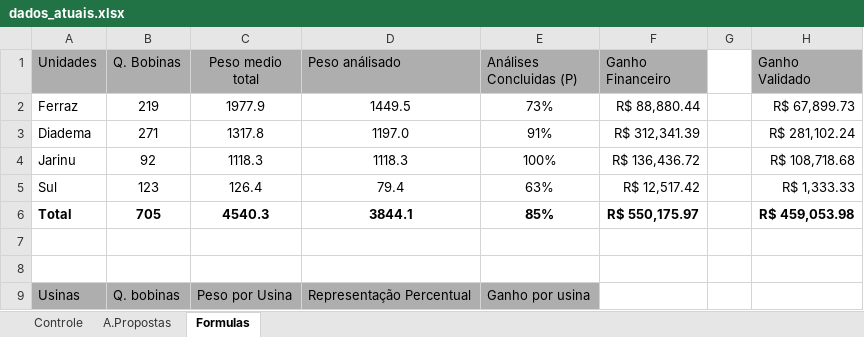
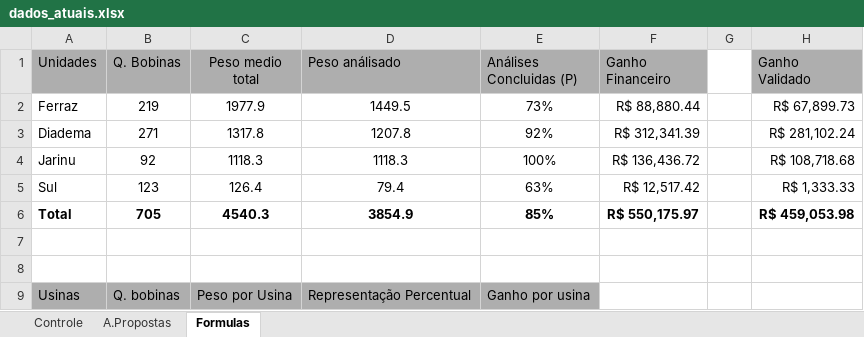
Before and after one commit to GabrielGustavoDeSouza/dashboard-bobinas, an Excel workbook: data/dados_atuais.xlsx, sheet Formulas, drawn as a sheet; only a part is shown; values as stored, in another font and other column widths than the file's, no borders; the diff names each change by its address in the sheet, - before the commit and + after, or states it on an @@ line.

```diff
--- a/data/dados_atuais.xlsx (sheet Formulas)
+++ b/data/dados_atuais.xlsx (sheet Formulas)
-D3 (Peso análisado): 1197.0
+D3 (Peso análisado): 1207.8
-E3 (Análises Concluidas (P)): 91%
+E3 (Análises Concluidas (P)): 92%
-D6 (Peso análisado): 3844.1
+D6 (Peso análisado): 3854.9
```
Also changed, not shown: sheet Controle, sheet A.Propostas, hidden cells, charts or pictures.
